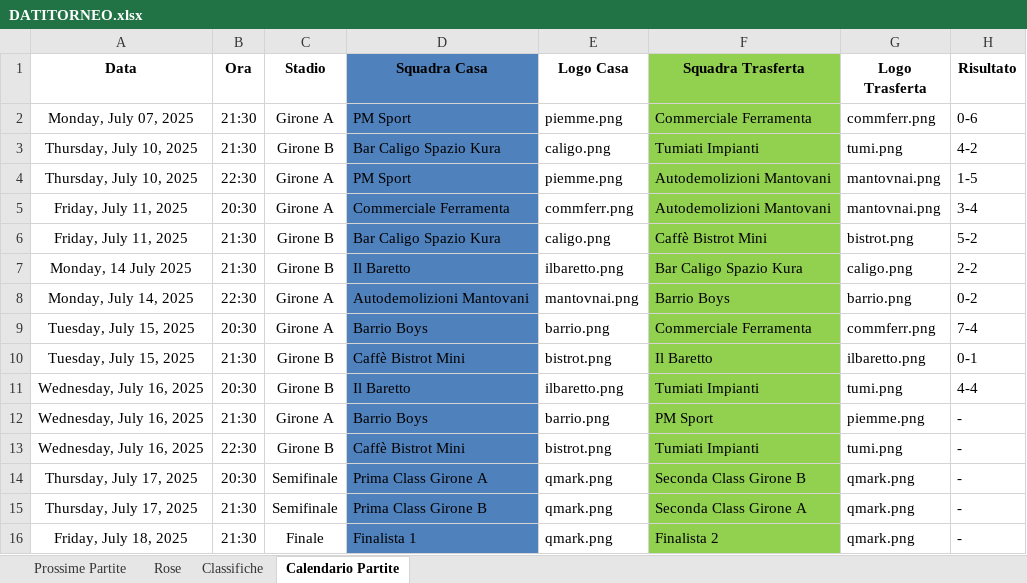
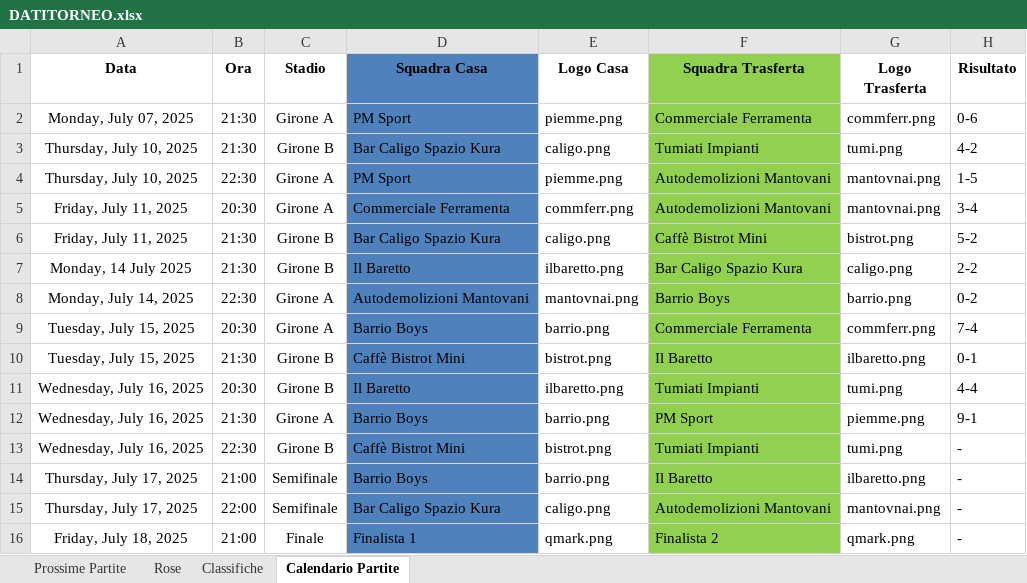
Before and after one commit to robertolibanora/FutRivals, an Excel workbook: DATITORNEO.xlsx, sheet Calendario Partite, drawn as a sheet; values as stored, in another font and other column widths than the file's, no borders; the diff names each change by its address in the sheet, - before the commit and + after, or states it on an @@ line.

```diff
--- a/DATITORNEO.xlsx (sheet Calendario Partite)
+++ b/DATITORNEO.xlsx (sheet Calendario Partite)
-H12 (Risultato): -
+H12 (Risultato): 9-1
-B14 (Ora): 20:30
+B14 (Ora): 21:00
-D14 (Squadra Casa): Prima Class Girone A
+D14 (Squadra Casa): Barrio Boys
-E14 (Logo Casa): qmark.png
+E14 (Logo Casa): barrio.png
-F14 (Squadra Trasferta): Seconda Class Girone B
+F14 (Squadra Trasferta): Il Baretto
-G14 (Logo Trasferta): qmark.png
+G14 (Logo Trasferta): ilbaretto.png
-B15 (Ora): 21:30
+B15 (Ora): 22:00
-D15 (Squadra Casa): Prima Class Girone B
+D15 (Squadra Casa): Bar Caligo Spazio Kura
-E15 (Logo Casa): qmark.png
+E15 (Logo Casa): caligo.png
-F15 (Squadra Trasferta): Seconda Class Girone A
+F15 (Squadra Trasferta): Autodemolizioni Mantovani
-G15 (Logo Trasferta): qmark.png
+G15 (Logo Trasferta): mantovnai.png
-B16 (Ora): 21:30
+B16 (Ora): 21:00
```
Also changed, not shown: sheet Classifiche, sheet Prossime Partite, sheet Rose.
